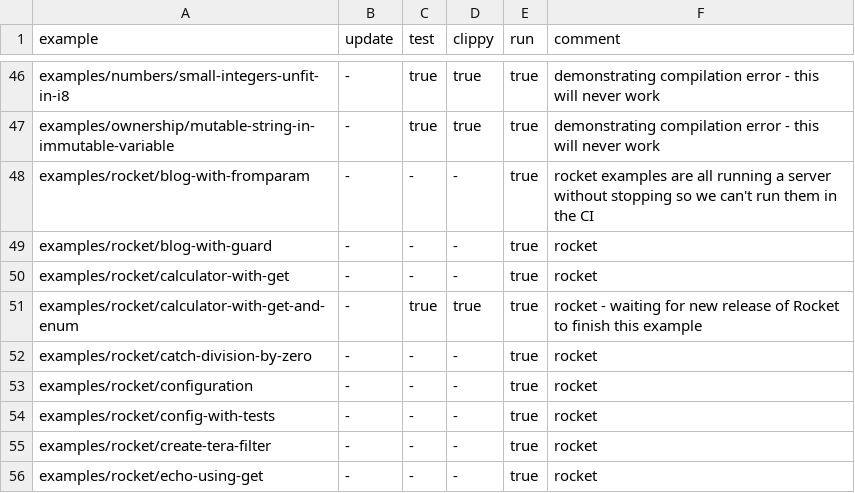
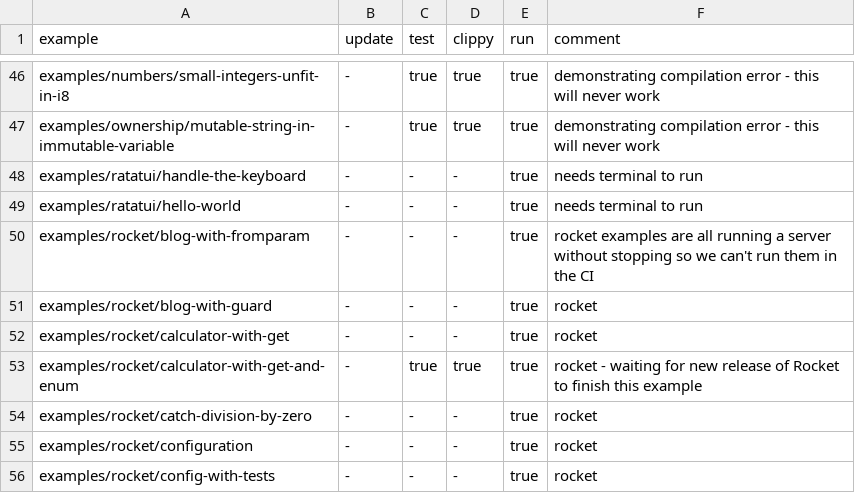
Before and after one commit to szabgab/rust.code-maven.com, a CSV file: slides/rust/examples/other/check-slides/skips.csv, drawn as a sheet; only a part is shown, gaps mark what is left out; the shorter side is filled out with more unchanged rows; the diff names each change by its address in the sheet, - before the commit and + after, or states it on an @@ line.

Commit message:
add ratatui examples

```diff
--- a/slides/rust/examples/other/check-slides/skips.csv
+++ b/slides/rust/examples/other/check-slides/skips.csv
+row 48: examples/ratatui/handle-the-keyboard | - | - | - | true | needs terminal to run
+row 49: examples/ratatui/hello-world | - | - | - | true | needs terminal to run
```
Also changed, not shown: 8 other files.
